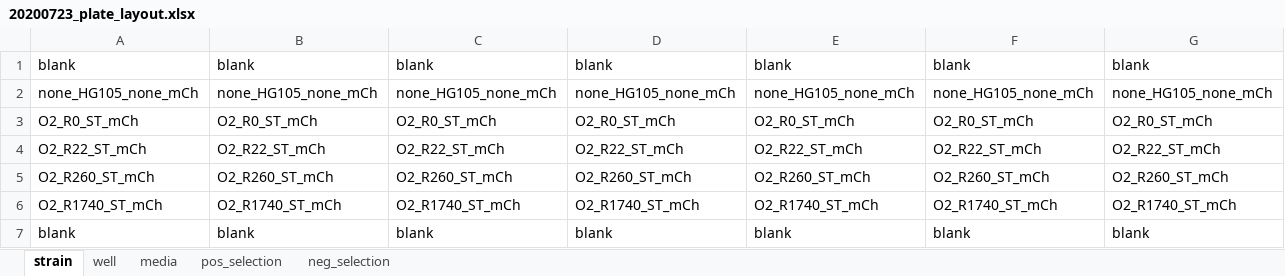
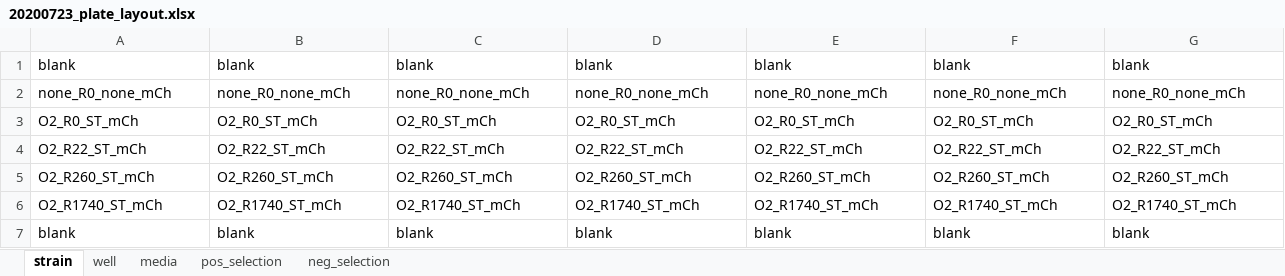
Before and after one commit to mrazomej/evo_mwc, an Excel workbook: code/processing/growth_curves_plate_reader/20200723_r1_O1_ST_tetracycline-sucrose/20200723_plate_layout.xlsx, sheet strain, drawn as a sheet; only a part is shown; values as stored, in another font and other column widths than the file's, no borders; the diff covers the shown part only; the diff names each change by its address in the sheet, - before the commit and + after, or states it on an @@ line.

Commit message:
process 20200723 data. Too small of an effect for the selection

```diff
--- a/code/processing/growth_curves_plate_reader/20200723_r1_O1_ST_tetracycline-sucrose/20200723_plate_layout.xlsx (sheet strain)
+++ b/code/processing/growth_curves_plate_reader/20200723_r1_O1_ST_tetracycline-sucrose/20200723_plate_layout.xlsx (sheet strain)
-A2: none_HG105_none_mCh
+A2: none_R0_none_mCh
-B2: none_HG105_none_mCh
+B2: none_R0_none_mCh
-C2: none_HG105_none_mCh
+C2: none_R0_none_mCh
-D2: none_HG105_none_mCh
+D2: none_R0_none_mCh
-E2: none_HG105_none_mCh
+E2: none_R0_none_mCh
-F2: none_HG105_none_mCh
+F2: none_R0_none_mCh
-G2: none_HG105_none_mCh
+G2: none_R0_none_mCh
```
Also changed, not shown: 1 edited cell elsewhere in this sheet, 9 other files.
